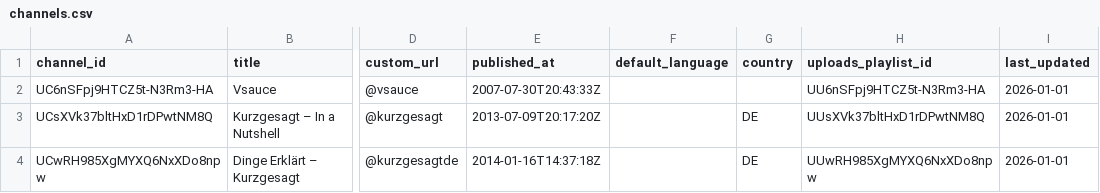
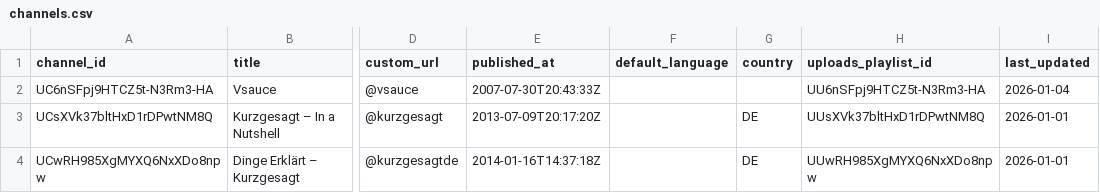
Before and after one commit to Trummler12/AKSEP, a CSV file: Schoolsystem2/backend/src/main/resources/scripts/YouTube_Data/testing/data/channels.csv, drawn as a sheet; only a part is shown, gaps mark what is left out; the diff names each change by its address in the sheet, - before the commit and + after, or states it on an @@ line.

```diff
--- a/Schoolsystem2/backend/src/main/resources/scripts/YouTube_Data/testing/data/channels.csv
+++ b/Schoolsystem2/backend/src/main/resources/scripts/YouTube_Data/testing/data/channels.csv
-I2 (last_updated): 2026-01-01
+I2 (last_updated): 2026-01-04
```
Also changed, not shown: Schoolsystem2/backend/src/main/resources/csv/youtube/_YouTube_Channels.csv, 36 other files.
